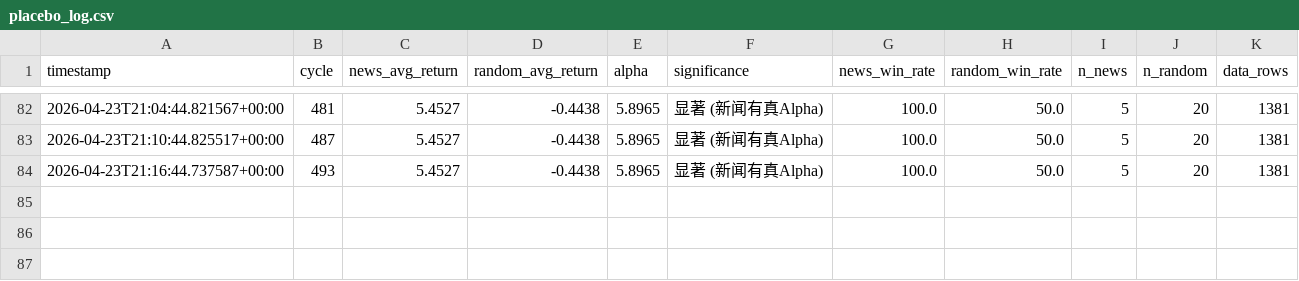
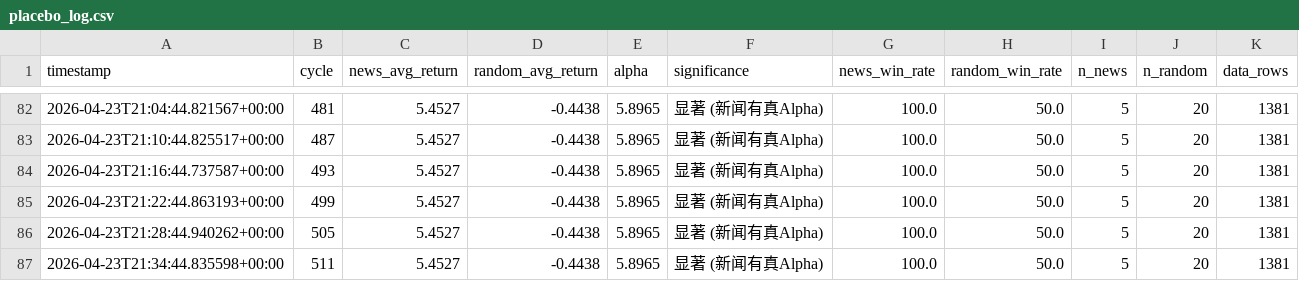
Before and after one commit to yuhanzhangai/quant-stock, a CSV file: reports/tsla/placebo_log.csv, drawn as a sheet; only a part is shown, gaps mark what is left out; the diff names each change by its address in the sheet, - before the commit and + after, or states it on an @@ line.

```diff
--- a/reports/tsla/placebo_log.csv
+++ b/reports/tsla/placebo_log.csv
+row 85: 2026-04-23T21:22:44.863193+00:00 | 499 | 5.4527 | -0.4438 | 5.8965 | 显著 (新闻有真Alpha) | 100.0 | 50.0 | 5 | 20 | 1381
+row 86: 2026-04-23T21:28:44.940262+00:00 | 505 | 5.4527 | -0.4438 | 5.8965 | 显著 (新闻有真Alpha) | 100.0 | 50.0 | 5 | 20 | 1381
+row 87: 2026-04-23T21:34:44.835598+00:00 | 511 | 5.4527 | -0.4438 | 5.8965 | 显著 (新闻有真Alpha) | 100.0 | 50.0 | 5 | 20 | 1381
```
Also changed, not shown: reports/tsla/cycle_snapshots.csv, reports/tsla/iteration_log.csv, 2 other files.
